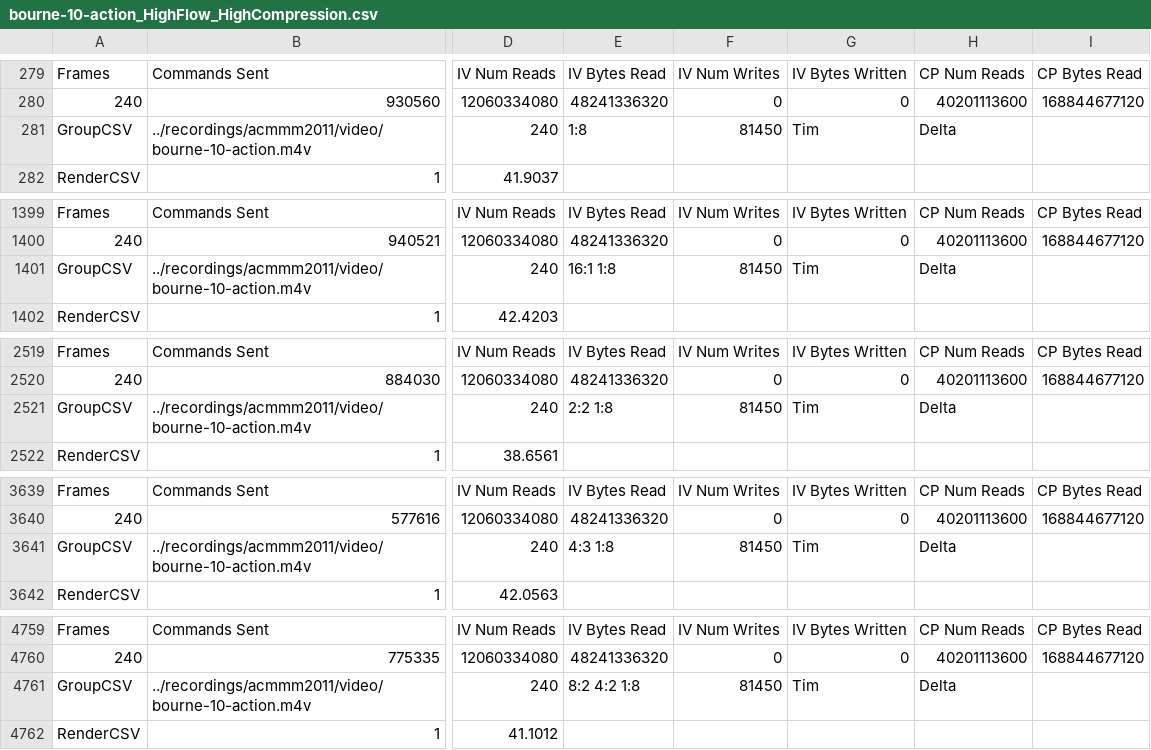
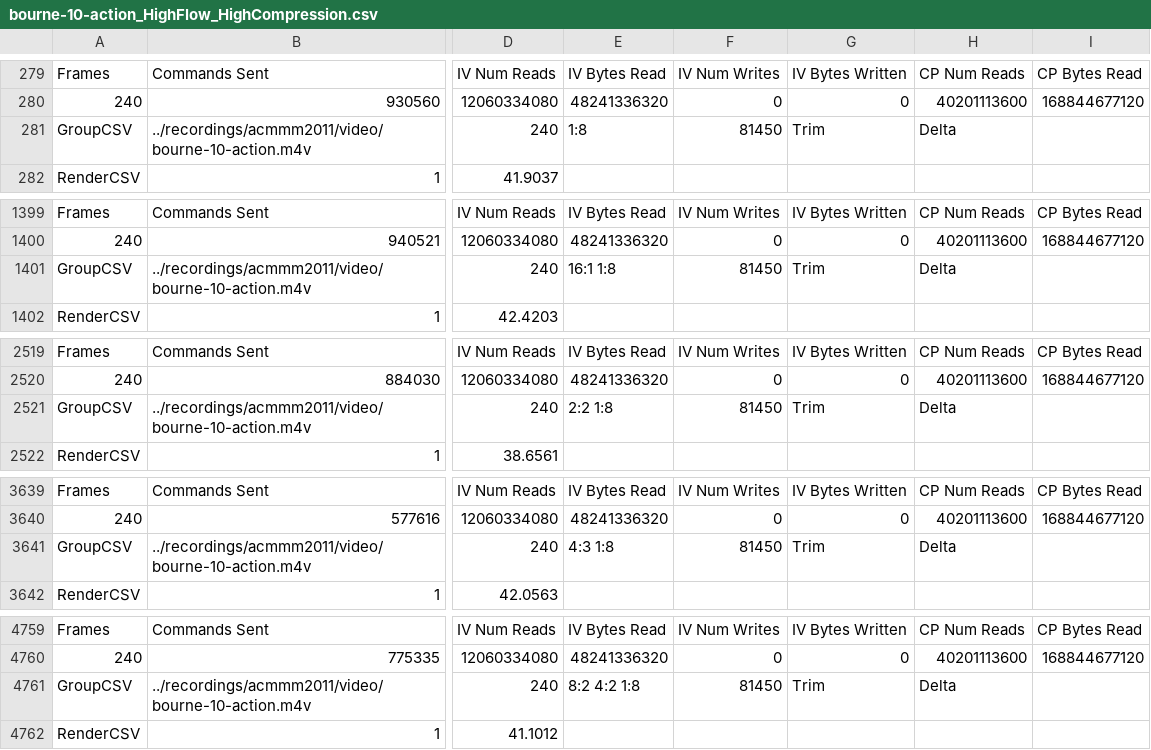
Before and after one commit to dave-estes-UNC/pixelbridge, a CSV file: results/ACMMM2015/pred-res/bourne-10-action_HighFlow_HighCompression.csv, drawn as a sheet; only a part is shown, gaps mark what is left out; the diff names each change by its address in the sheet, - before the commit and + after, or states it on an @@ line.

Commit message:
Adds script for generating MDCT charts. Adds results.ods reworked with correct/better results.

```diff
--- a/results/ACMMM2015/pred-res/bourne-10-action_HighFlow_HighCompression.csv
+++ b/results/ACMMM2015/pred-res/bourne-10-action_HighFlow_HighCompression.csv
-G281: Tim
+G281: Trim
-G1401: Tim
+G1401: Trim
-G2521: Tim
+G2521: Trim
-G3641: Tim
+G3641: Trim
-G4761: Tim
+G4761: Trim
```
Also changed, not shown: results/ACMMM2015/pred-res/bourne-10-action_HighFlow_LowCompression.csv, results/ACMMM2015/pred-res/bourne-10-action_HighFlow_MediumCompression.csv, 38 other files.
